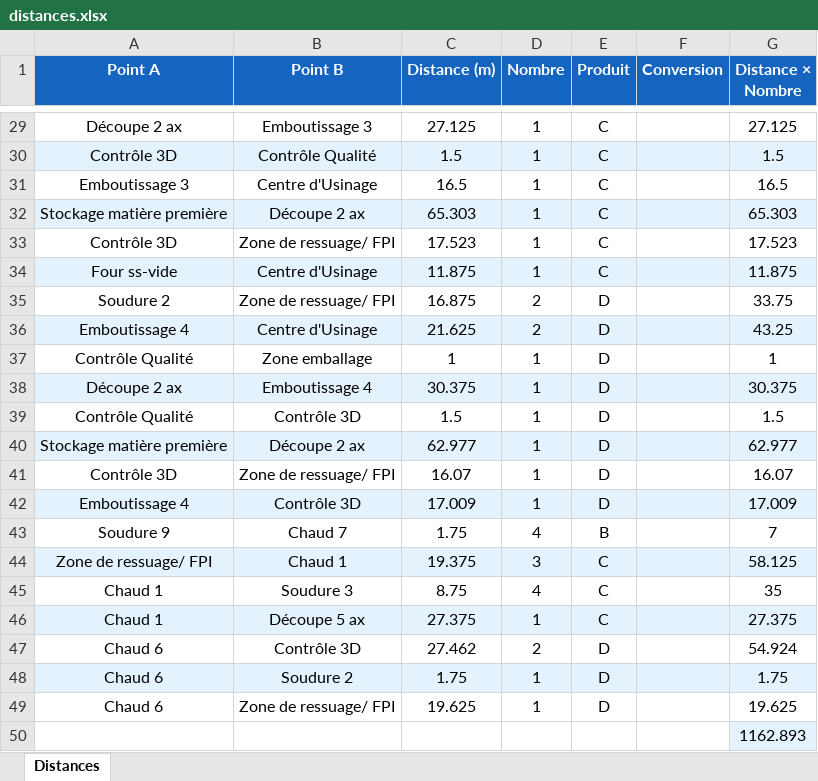
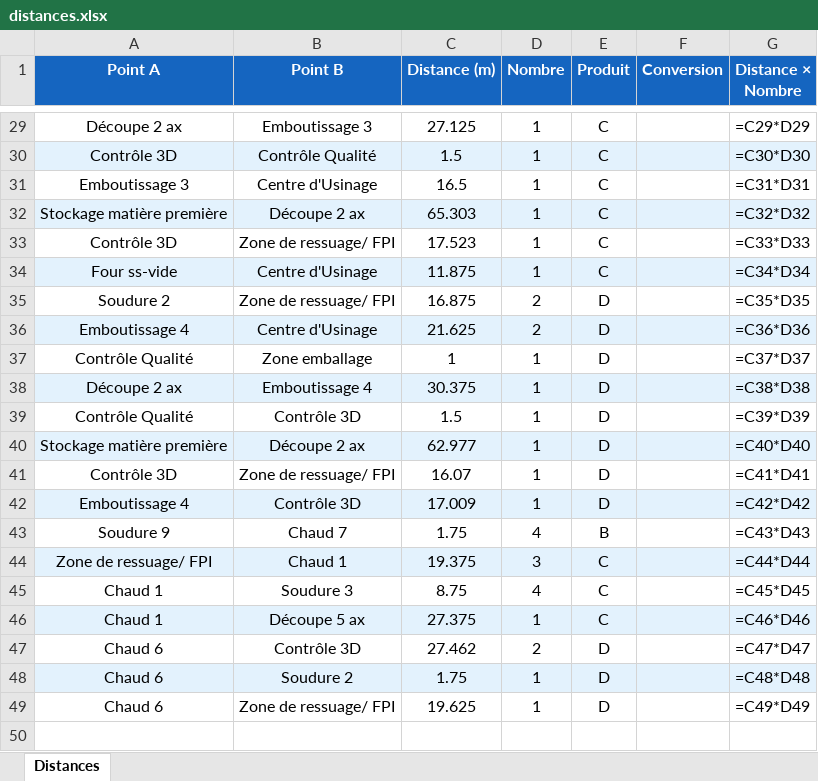
Before and after one commit to BenjaminBFP/Spaghetti, an Excel workbook: Version_optimisée_sans rajout capacité/distances.xlsx, sheet Distances, drawn as a sheet; only a part is shown, gaps mark what is left out; values as stored, in another font and other column widths than the file's, no borders; formulas without a stored value are shown as written; the diff covers the shown part only; the diff names each change by its address in the sheet, - before the commit and + after, or states it on an @@ line.

```diff
--- a/Version_optimisée_sans rajout capacité/distances.xlsx (sheet Distances)
+++ b/Version_optimisée_sans rajout capacité/distances.xlsx (sheet Distances)
-G29 (Distance × Nombre): 27.125
+G29 (Distance × Nombre): =C29*D29
-G30 (Distance × Nombre): 1.5
+G30 (Distance × Nombre): =C30*D30
-G31 (Distance × Nombre): 16.5
+G31 (Distance × Nombre): =C31*D31
-G32 (Distance × Nombre): 65.303
+G32 (Distance × Nombre): =C32*D32
-G33 (Distance × Nombre): 17.523
+G33 (Distance × Nombre): =C33*D33
-G34 (Distance × Nombre): 11.875
+G34 (Distance × Nombre): =C34*D34
-G35 (Distance × Nombre): 33.75
+G35 (Distance × Nombre): =C35*D35
-G36 (Distance × Nombre): 43.25
+G36 (Distance × Nombre): =C36*D36
-G37 (Distance × Nombre): 1
+G37 (Distance × Nombre): =C37*D37
-G38 (Distance × Nombre): 30.375
+G38 (Distance × Nombre): =C38*D38
-G39 (Distance × Nombre): 1.5
+G39 (Distance × Nombre): =C39*D39
-G40 (Distance × Nombre): 62.977
+G40 (Distance × Nombre): =C40*D40
-G41 (Distance × Nombre): 16.07
+G41 (Distance × Nombre): =C41*D41
-G42 (Distance × Nombre): 17.009
+G42 (Distance × Nombre): =C42*D42
-G43 (Distance × Nombre): 7
+G43 (Distance × Nombre): =C43*D43
-G44 (Distance × Nombre): 58.125
+G44 (Distance × Nombre): =C44*D44
-G45 (Distance × Nombre): 35
+G45 (Distance × Nombre): =C45*D45
-G46 (Distance × Nombre): 27.375
+G46 (Distance × Nombre): =C46*D46
-G47 (Distance × Nombre): 54.924
+G47 (Distance × Nombre): =C47*D47
-G48 (Distance × Nombre): 1.75
+G48 (Distance × Nombre): =C48*D48
-G49 (Distance × Nombre): 19.625
+G49 (Distance × Nombre): =C49*D49
-row 50:  |  |  |  |  |  | 1162.893
```
Also changed, not shown: 27 edited cells elsewhere in this sheet, Version non-optimisée/distances.xlsx, distances.xlsx, 11 other files.
